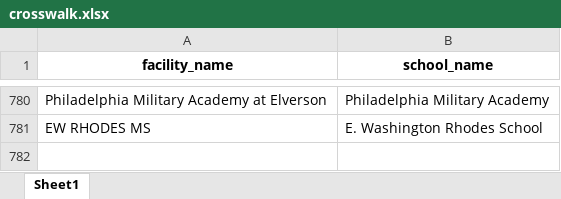
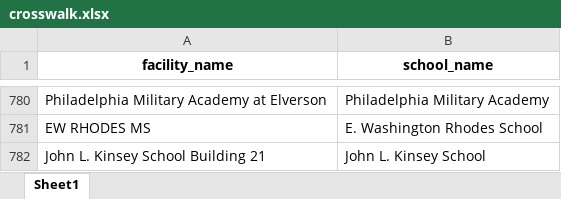
Before and after one commit to PhilaController/asbestos-dashboard-data, an Excel workbook: data/interim/crosswalk.xlsx, sheet Sheet1, drawn as a sheet; only a part is shown, gaps mark what is left out; values as stored, in another font and other column widths than the file's, no borders; the diff names each change by its address in the sheet, - before the commit and + after, or states it on an @@ line.

```diff
--- a/data/interim/crosswalk.xlsx (sheet Sheet1)
+++ b/data/interim/crosswalk.xlsx (sheet Sheet1)
+row 782: John L. Kinsey School Building 21 | John L. Kinsey School
```
Also changed, not shown: data/interim/fuzzy_matches.xlsx, data/interim/missing_geocoded_addresses.xlsx, 5 other files.
